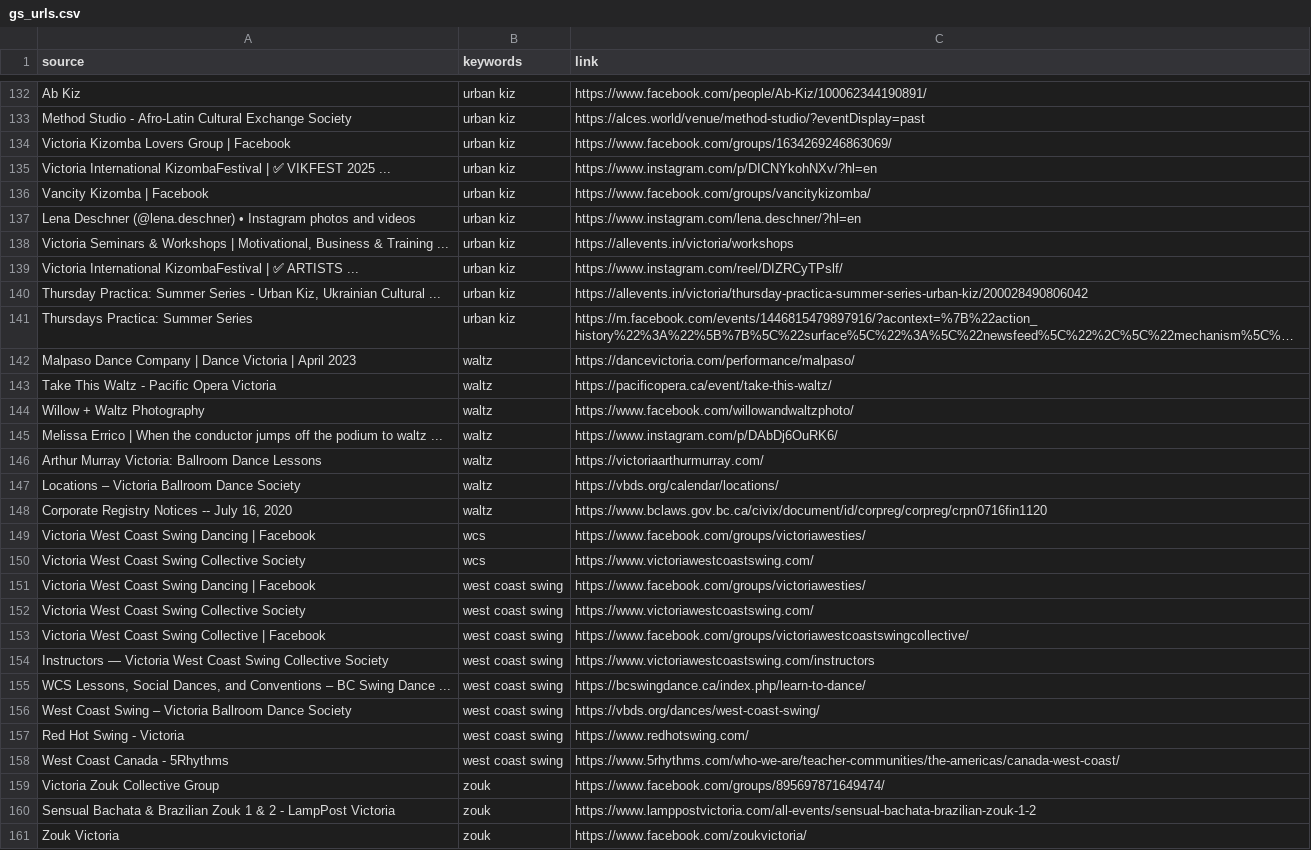
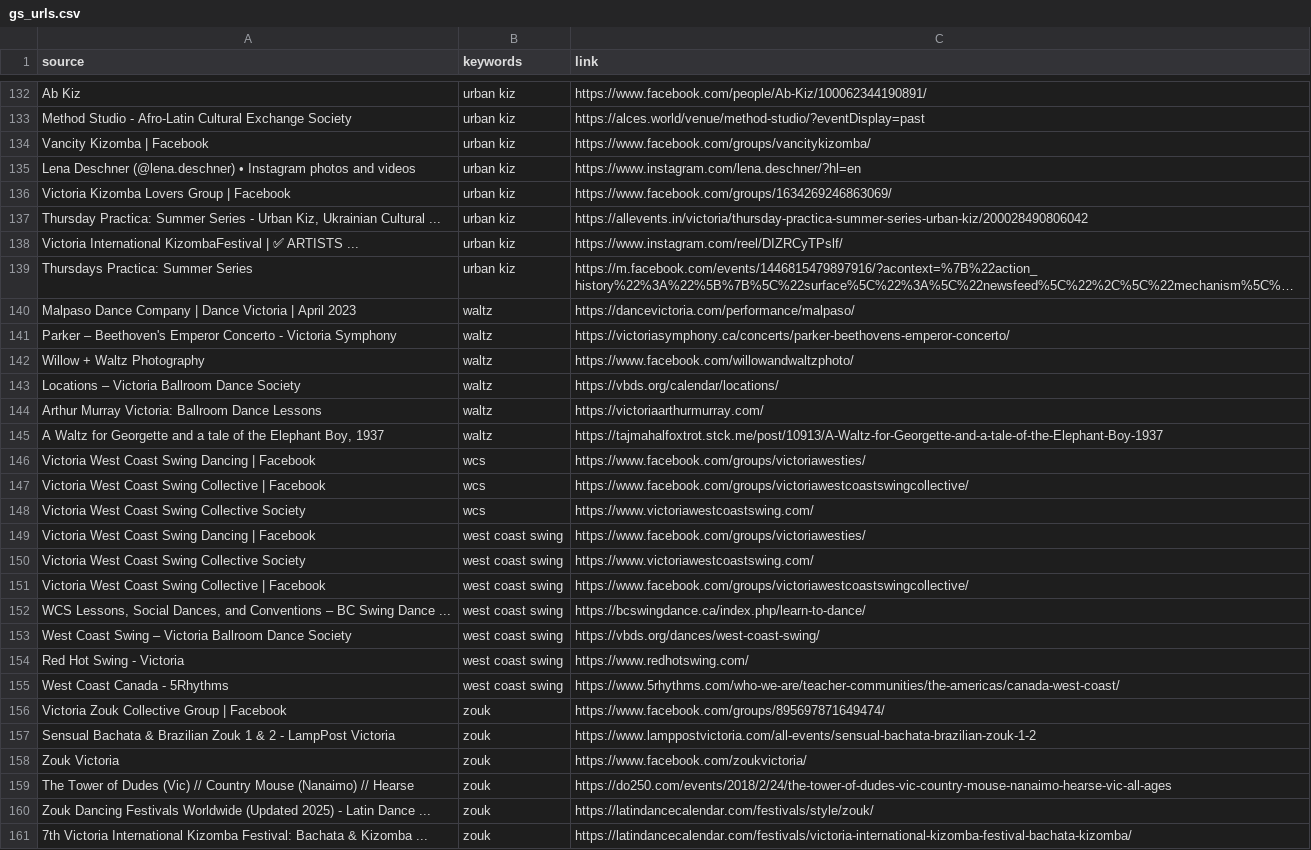
Before and after one commit to LindsayMoir/social_dance_app, a CSV file: data/urls/gs_urls.csv, drawn as a sheet; only a part is shown, gaps mark what is left out; the shorter side is filled out with more unchanged rows; long unchanged cells end in …; removed rows and columns are numbered as before the commit, all else as after; the diff covers the shown part only; the diff names each change by its address in the sheet, - before the commit and + after, or states it on an @@ line.

```diff
--- a/data/urls/gs_urls.csv
+++ b/data/urls/gs_urls.csv
-row 135: Victoria International KizombaFestival | ✅ VIKFEST 2025 ... | urban kiz | https://www.instagram.com/p/DICNYkohNXv/?hl=en
@@ row 134 moved to row 136: Victoria Kizomba Lovers Group | Facebook @@
-A137 (source): Victoria Seminars & Workshops | Motivational, Business & Training ...
+A137 (source): Thursday Practica: Summer Series - Urban Kiz, Ukrainian Cultural ...
-C137 (link): https://allevents.in/victoria/workshops
+C137 (link): https://allevents.in/victoria/thursday-practica-summer-series-urban-kiz/200028490806042
-row 140: Thursday Practica: Summer Series - Urban Kiz, Ukrainian Cultural ... | urban kiz | https://allevents.in/victoria/thursday-practica-summer-series-urban-kiz/200028490806042
-A141 (source): Take This Waltz - Pacific Opera Victoria
+A141 (source): Parker – Beethoven's Emperor Concerto - Victoria Symphony
-C141 (link): https://pacificopera.ca/event/take-this-waltz/
+C141 (link): https://victoriasymphony.ca/concerts/parker-beethovens-emperor-concerto/
-row 145: Melissa Errico | When the conductor jumps off the podium to waltz ... | waltz | https://www.instagram.com/p/DAbDj6OuRK6/
@@ row 147 moved to row 143: Locations – Victoria Ballroom Dance Soci… @@
-row 148: Corporate Registry Notices -- July 16, 2020 | waltz | https://www.bclaws.gov.bc.ca/civix/document/id/corpreg/corpreg/crpn0716fin1120
+row 145: A Waltz for Georgette and a tale of the Elephant Boy, 1937 | waltz | https://tajmahalfoxtrot.stck.me/post/10913/A-Waltz-for-Georgette-and-a-tale-of-the-Elephant-Boy-1937
+row 147: Victoria West Coast Swing Collective | Facebook | wcs | https://www.facebook.com/groups/victoriawestcoastswingcollective/
-row 154: Instructors — Victoria West Coast Swing Collective Society | west coast swing | https://www.victoriawestcoastswing.com/instructors
-A156 (source): Victoria Zouk Collective Group
+A156 (source): Victoria Zouk Collective Group | Facebook
```
Also changed, not shown: 16 added rows, 16 removed rows, 7 moved rows and 14 edited cells elsewhere in this file, output/cleaned_events.csv, output/events_urls_diff.csv, 3 other files.
